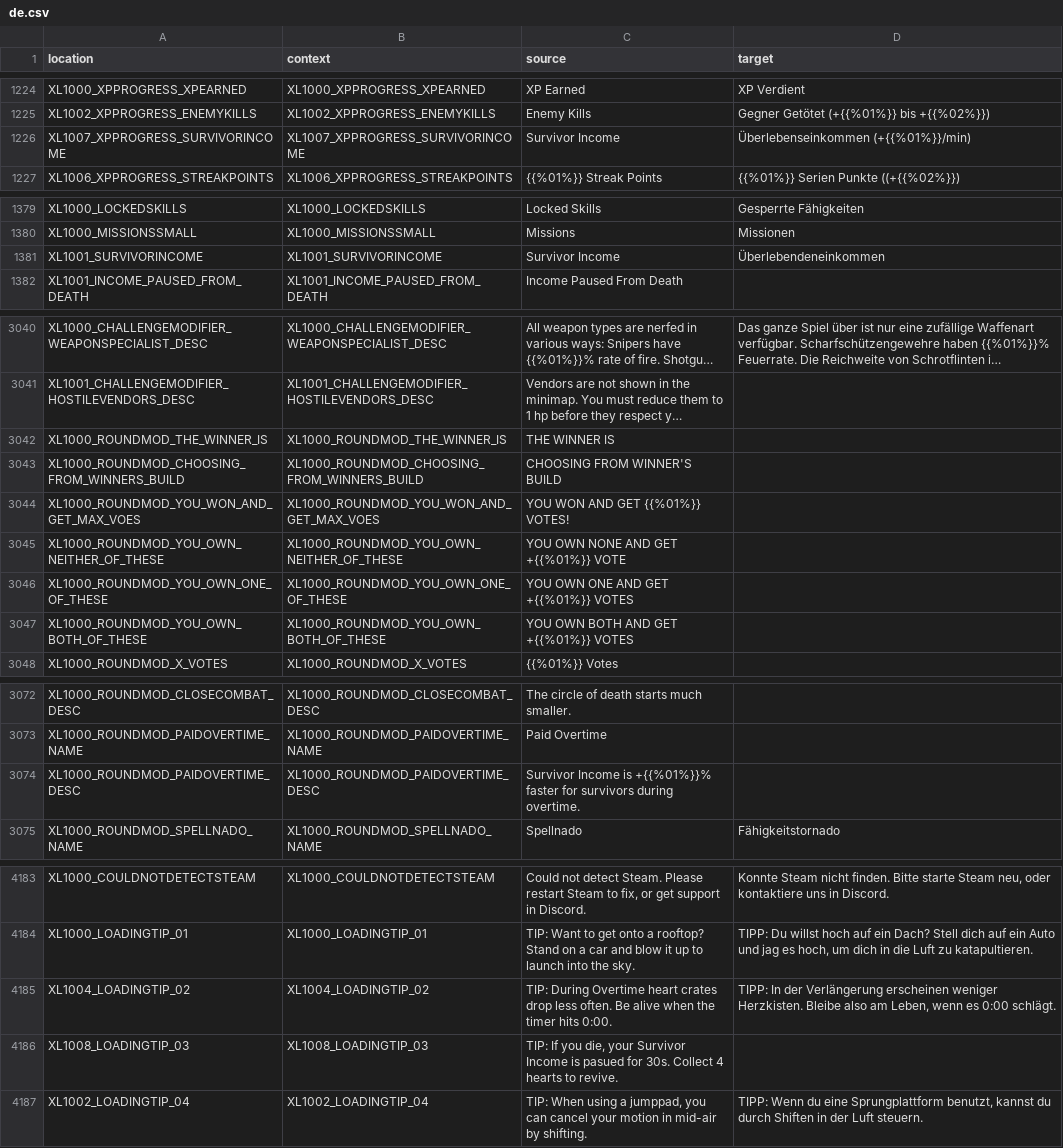
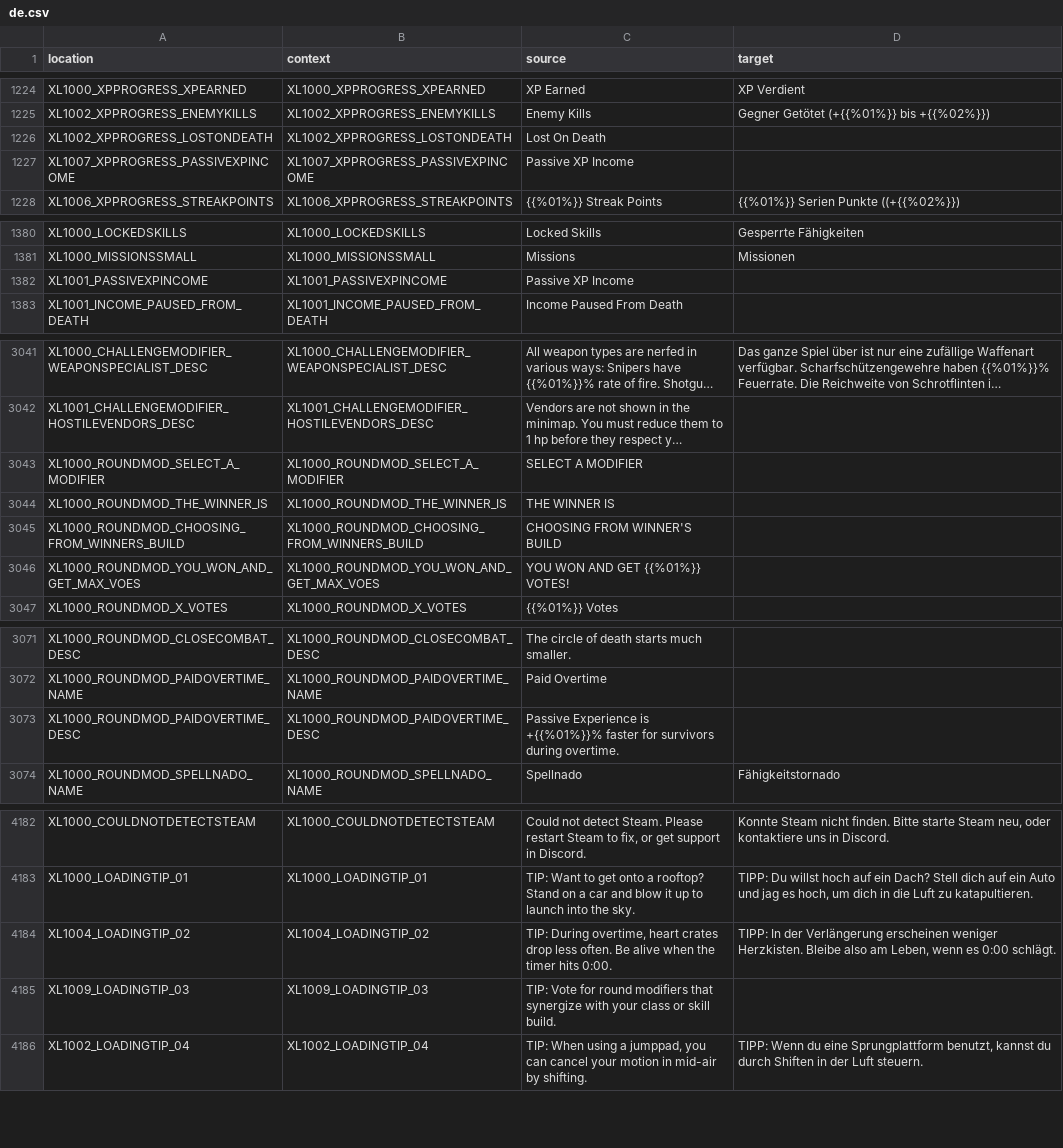
Before and after one commit to bencelot/GeneshiftTranslations, a CSV file: de.csv, drawn as a sheet; only a part is shown, gaps mark what is left out; long unchanged cells end in …; removed rows and columns are numbered as before the commit, all else as after; the diff names each change by its address in the sheet, - before the commit and + after, or states it on an @@ line.

```diff
--- a/de.csv
+++ b/de.csv
-row 1226: XL1007_XPPROGRESS_SURVIVORINCOME | XL1007_XPPROGRESS_SURVIVORINCOME | Survivor Income | Überlebenseinkommen (+{{%01%}}/min)
+row 1226: XL1002_XPPROGRESS_LOSTONDEATH | XL1002_XPPROGRESS_LOSTONDEATH | Lost On Death
+row 1227: XL1007_XPPROGRESS_PASSIVEXPINCOME | XL1007_XPPROGRESS_PASSIVEXPINCOME | Passive XP Income
-row 1381: XL1001_SURVIVORINCOME | XL1001_SURVIVORINCOME | Survivor Income | Überlebendeneinkommen
+row 1382: XL1001_PASSIVEXPINCOME | XL1001_PASSIVEXPINCOME | Passive XP Income
+row 3043: XL1000_ROUNDMOD_SELECT_A_MODIFIER | XL1000_ROUNDMOD_SELECT_A_MODIFIER | SELECT A MODIFIER
-row 3045: XL1000_ROUNDMOD_YOU_OWN_NEITHER_OF_THESE | XL1000_ROUNDMOD_YOU_OWN_NEITHER_OF_THESE | YOU OWN NONE AND GET +{{%01%}} VOTE
-row 3046: XL1000_ROUNDMOD_YOU_OWN_ONE_OF_THESE | XL1000_ROUNDMOD_YOU_OWN_ONE_OF_THESE | YOU OWN ONE AND GET +{{%01%}} VOTES
-row 3047: XL1000_ROUNDMOD_YOU_OWN_BOTH_OF_THESE | XL1000_ROUNDMOD_YOU_OWN_BOTH_OF_THESE | YOU OWN BOTH AND GET +{{%01%}} VOTES
-C3073 (source): Survivor Income is +{{%01%}}%…
+C3073 (source): Passive Experience is +{{%01%}}%…
-C4184 (source): TIP: During Overtime heart crates…
+C4184 (source): TIP: During overtime, heart crates…
-A4185 (location): XL1008_LOADINGTIP_03
+A4185 (location): XL1009_LOADINGTIP_03
-B4185 (context): XL1008_LOADINGTIP_03
+B4185 (context): XL1009_LOADINGTIP_03
-C4185 (source): TIP: If you die, your Survivor Income is pasued for 30s. Collect 4 hearts to revive.
+C4185 (source): TIP: Vote for round modifiers that synergize with your class or skill build.
```
Also changed, not shown: en.csv, es_AR.csv, 4 other files.
